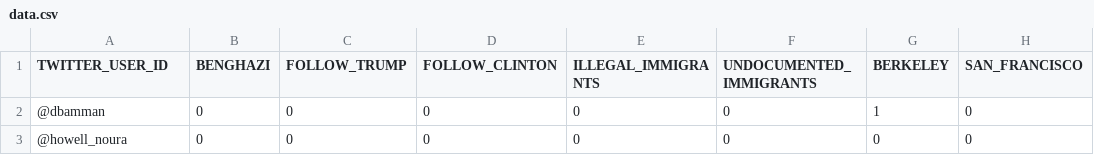
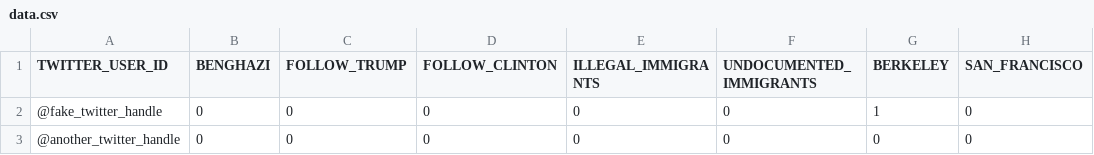
Before and after one commit to Noura/hello-data-jupyter, a CSV file: data.csv, drawn as a sheet; only a part is shown; the diff names each change by its address in the sheet, - before the commit and + after, or states it on an @@ line.

Commit message:
changing data to use fake twitter handles

```diff
--- a/data.csv
+++ b/data.csv
-A2 (TWITTER_USER_ID): @dbamman
+A2 (TWITTER_USER_ID): @fake_twitter_handle
-A3 (TWITTER_USER_ID): @howell_noura
+A3 (TWITTER_USER_ID): @another_twitter_handle
```
